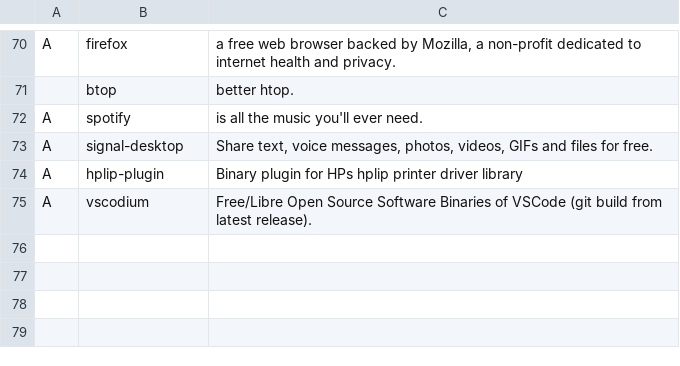
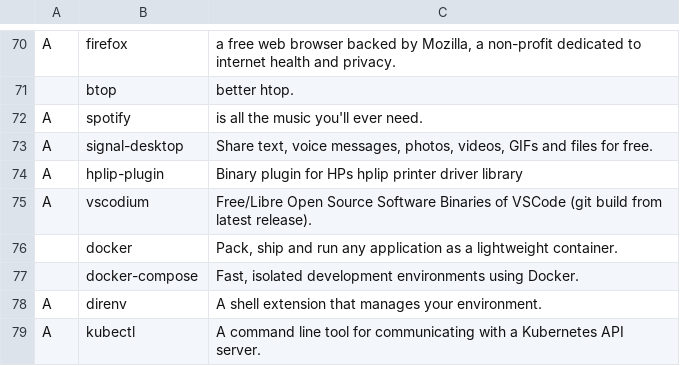
Before and after one commit to fentas/alis-larbs, a CSV file: alis-larbs.csv, drawn as a sheet; only a part is shown, gaps mark what is left out; the diff names each change by its address in the sheet, - before the commit and + after, or states it on an @@ line.

Commit message:
wip: first test

```diff
--- a/alis-larbs.csv
+++ b/alis-larbs.csv
+row 76:  | docker | Pack, ship and run any application as a lightweight container.
+row 77:  | docker-compose | Fast, isolated development environments using Docker.
+row 78: A | direnv | A shell extension that manages your environment.
+row 79: A | kubectl | A command line tool for communicating with a Kubernetes API server.
```
